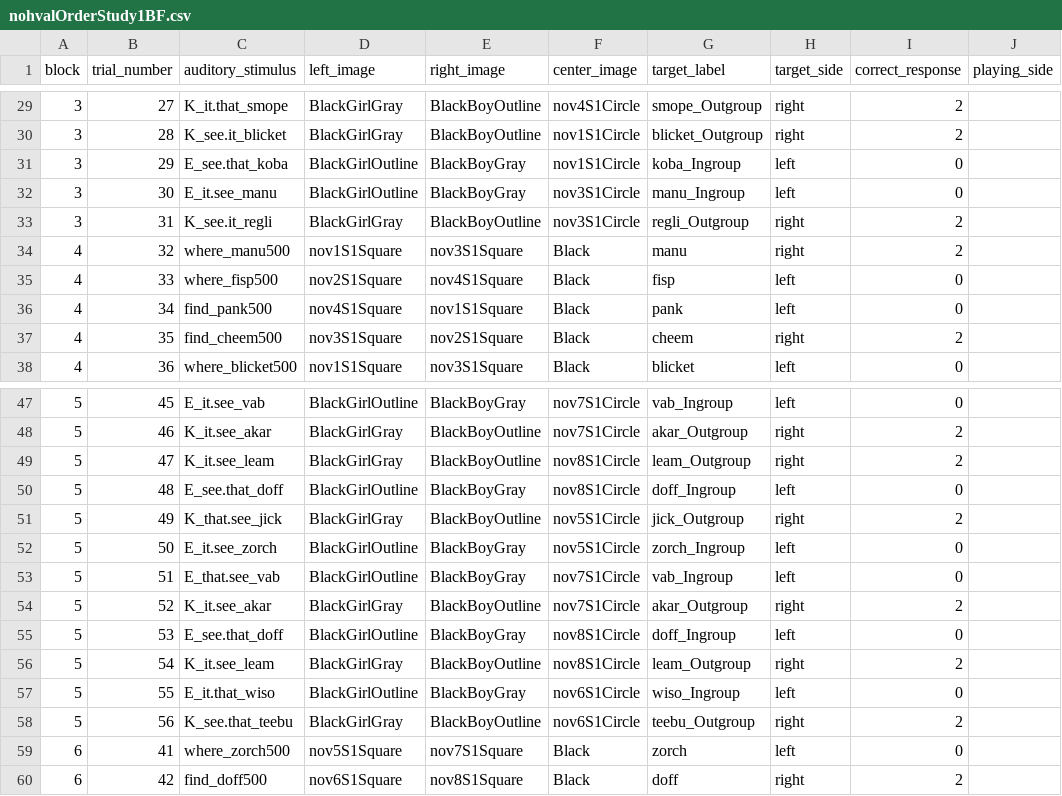
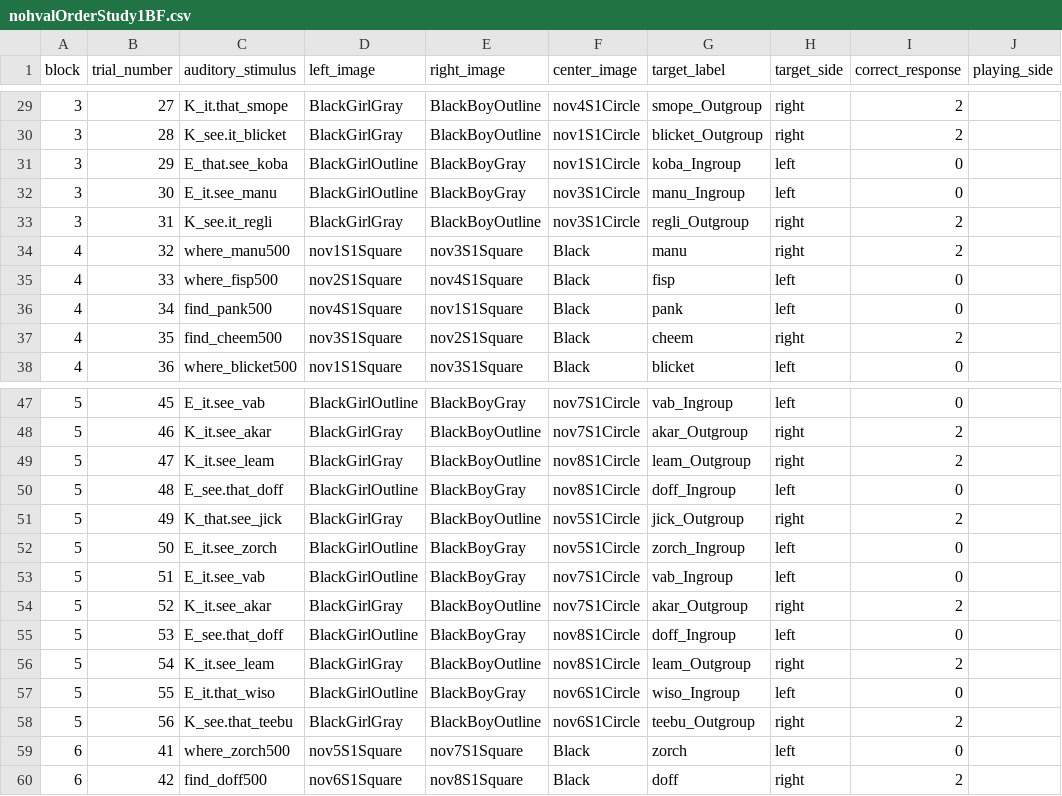
Before and after one commit to dabacon1/DABdiss, a CSV file: orders/nohvalOrderStudy1BF.csv, drawn as a sheet; only a part is shown, gaps mark what is left out; the diff names each change by its address in the sheet, - before the commit and + after, or states it on an @@ line.

```diff
--- a/orders/nohvalOrderStudy1BF.csv
+++ b/orders/nohvalOrderStudy1BF.csv
-C31 (auditory_stimulus): E_see.that_koba
+C31 (auditory_stimulus): E_that.see_koba
-C53 (auditory_stimulus): E_that.see_vab
+C53 (auditory_stimulus): E_it.see_vab
```
Also changed, not shown: orders/nohvalOrderStudy1DA.csv.
